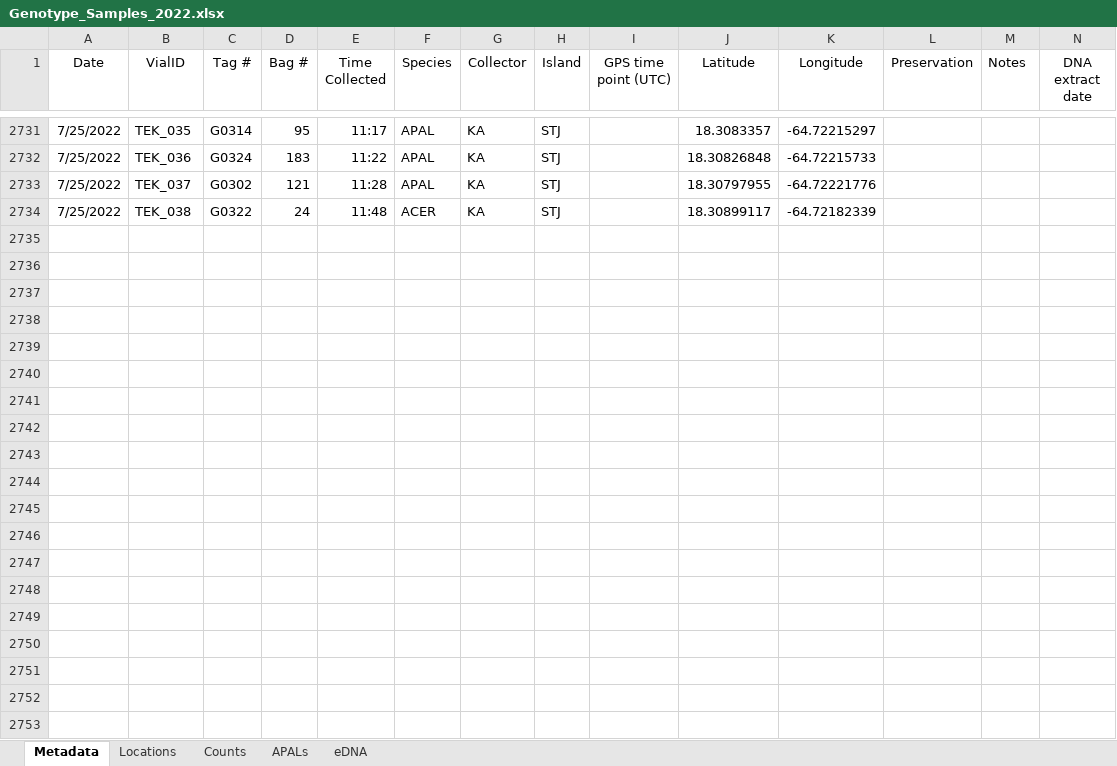
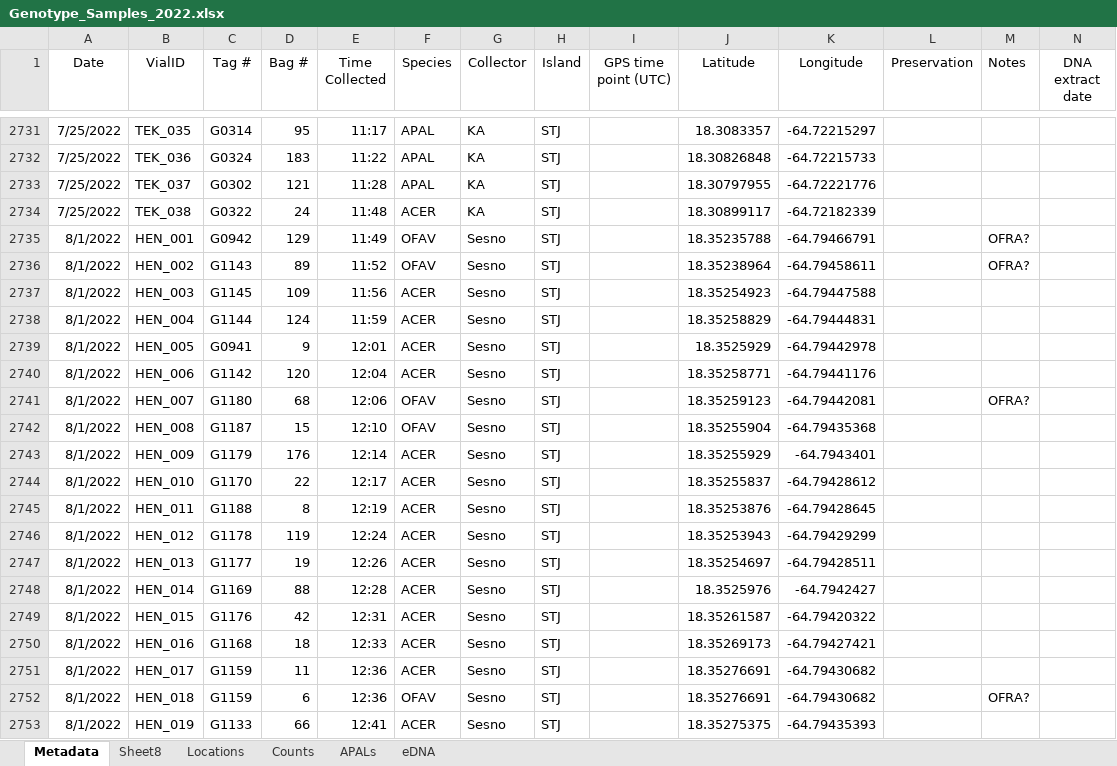
Before and after one commit to sesno/Coral-Sampling, an Excel workbook: Data/Genotype_Samples_2022.xlsx, sheet Metadata, drawn as a sheet; only a part is shown, gaps mark what is left out; values as stored, in another font and other column widths than the file's, no borders; charts and pictures not drawn; rows hold the shown columns only; the diff covers the shown part only; the diff names each change by its address in the sheet, - before the commit and + after, or states it on an @@ line.

Commit message:
Updated data, counts and KML file as of 3Aug2022

```diff
--- a/Data/Genotype_Samples_2022.xlsx (sheet Metadata)
+++ b/Data/Genotype_Samples_2022.xlsx (sheet Metadata)
+sheet tab: Sheet8
+row 2735: 8/1/2022 | HEN_001 | G0942 | 129 | 11:49 | OFAV | Sesno | STJ |  | 18.35235788 | -64.79466791 |  | OFRA?
+row 2736: 8/1/2022 | HEN_002 | G1143 | 89 | 11:52 | OFAV | Sesno | STJ |  | 18.35238964 | -64.79458611 |  | OFRA?
+row 2737: 8/1/2022 | HEN_003 | G1145 | 109 | 11:56 | ACER | Sesno | STJ |  | 18.35254923 | -64.79447588
+row 2738: 8/1/2022 | HEN_004 | G1144 | 124 | 11:59 | ACER | Sesno | STJ |  | 18.35258829 | -64.79444831
+row 2739: 8/1/2022 | HEN_005 | G0941 | 9 | 12:01 | ACER | Sesno | STJ |  | 18.3525929 | -64.79442978
+row 2740: 8/1/2022 | HEN_006 | G1142 | 120 | 12:04 | ACER | Sesno | STJ |  | 18.35258771 | -64.79441176
+row 2741: 8/1/2022 | HEN_007 | G1180 | 68 | 12:06 | OFAV | Sesno | STJ |  | 18.35259123 | -64.79442081 |  | OFRA?
+row 2742: 8/1/2022 | HEN_008 | G1187 | 15 | 12:10 | OFAV | Sesno | STJ |  | 18.35255904 | -64.79435368
+row 2743: 8/1/2022 | HEN_009 | G1179 | 176 | 12:14 | ACER | Sesno | STJ |  | 18.35255929 | -64.7943401
+row 2744: 8/1/2022 | HEN_010 | G1170 | 22 | 12:17 | ACER | Sesno | STJ |  | 18.35255837 | -64.79428612
+row 2745: 8/1/2022 | HEN_011 | G1188 | 8 | 12:19 | ACER | Sesno | STJ |  | 18.35253876 | -64.79428645
+row 2746: 8/1/2022 | HEN_012 | G1178 | 119 | 12:24 | ACER | Sesno | STJ |  | 18.35253943 | -64.79429299
+row 2747: 8/1/2022 | HEN_013 | G1177 | 19 | 12:26 | ACER | Sesno | STJ |  | 18.35254697 | -64.79428511
+row 2748: 8/1/2022 | HEN_014 | G1169 | 88 | 12:28 | ACER | Sesno | STJ |  | 18.3525976 | -64.7942427
+row 2749: 8/1/2022 | HEN_015 | G1176 | 42 | 12:31 | ACER | Sesno | STJ |  | 18.35261587 | -64.79420322
+row 2750: 8/1/2022 | HEN_016 | G1168 | 18 | 12:33 | ACER | Sesno | STJ |  | 18.35269173 | -64.79427421
+row 2751: 8/1/2022 | HEN_017 | G1159 | 11 | 12:36 | ACER | Sesno | STJ |  | 18.35276691 | -64.79430682
+row 2752: 8/1/2022 | HEN_018 | G1159 | 6 | 12:36 | OFAV | Sesno | STJ |  | 18.35276691 | -64.79430682 |  | OFRA?
+row 2753: 8/1/2022 | HEN_019 | G1133 | 66 | 12:41 | ACER | Sesno | STJ |  | 18.35275375 | -64.79435393
```
Also changed, not shown: 37 added rows elsewhere in this sheet, charts or pictures, 16 other files.
